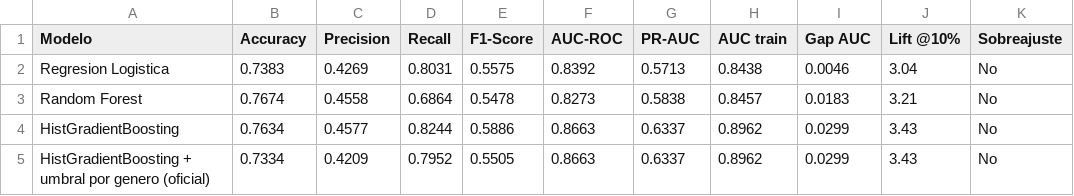
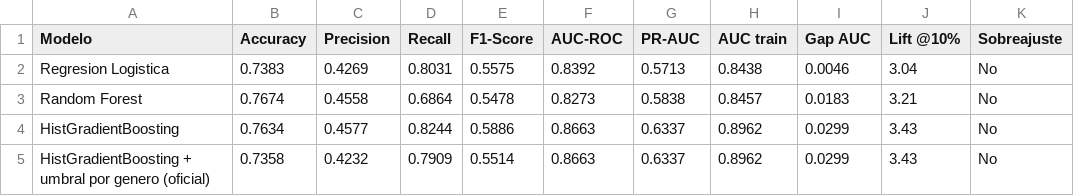
Before and after one commit to carlos31255/EV2_ML, a CSV file: output/modelos/resultados/resultados_test.csv, drawn as a sheet.

```diff
--- a/output/modelos/resultados/resultados_test.csv
+++ b/output/modelos/resultados/resultados_test.csv
@@ -4,2 +4,2 @@ Random Forest,0.7674,0.4558,0.6864,0.5478,0.8273,0.5838,0.8457,0.0183,3.21,No
 HistGradientBoosting,0.7634,0.4577,0.8244,0.5886,0.8663,0.6337,0.8962,0.0299,3.43,No
-HistGradientBoosting + umbral por genero (oficial),0.7334,0.4209,0.7952,0.5505,0.8663,0.6337,0.8962,0.0299,3.43,No
+HistGradientBoosting + umbral por genero (oficial),0.7358,0.4232,0.7909,0.5514,0.8663,0.6337,0.8962,0.0299,3.43,No
```
Also changed, not shown: output/modelos/resultados/comparacion_class_weight.csv, output/modelos/resultados/equidad_test.csv, 41 other files.
